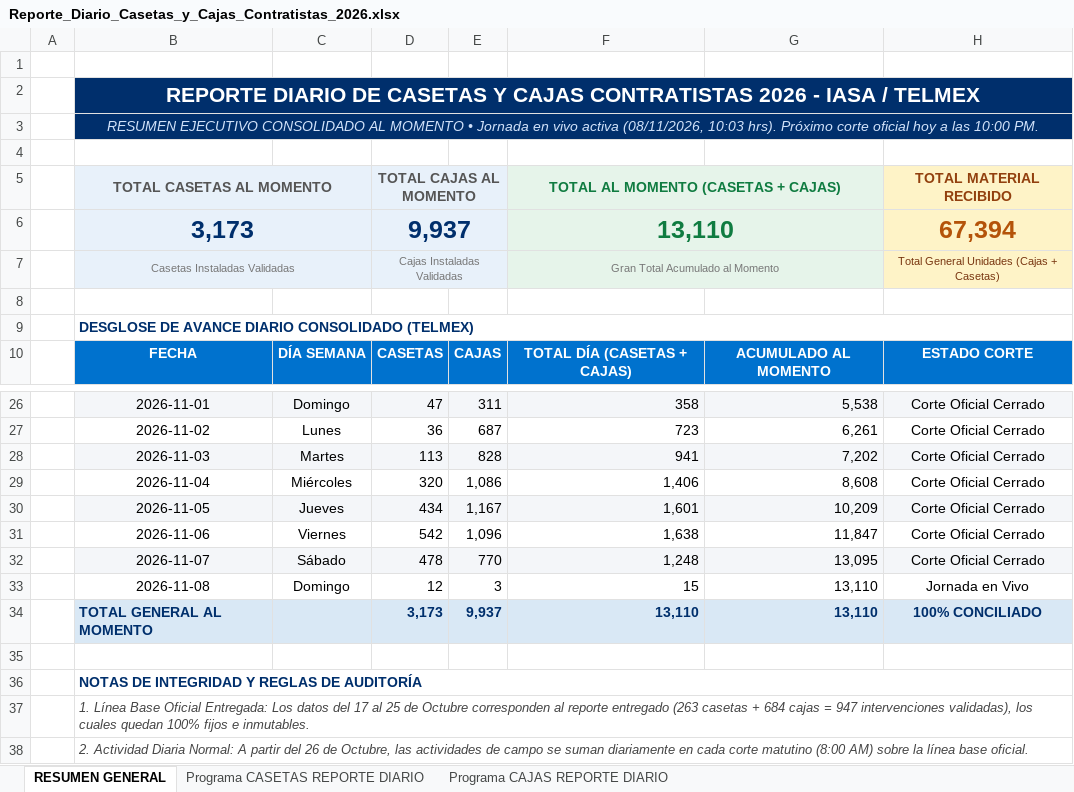
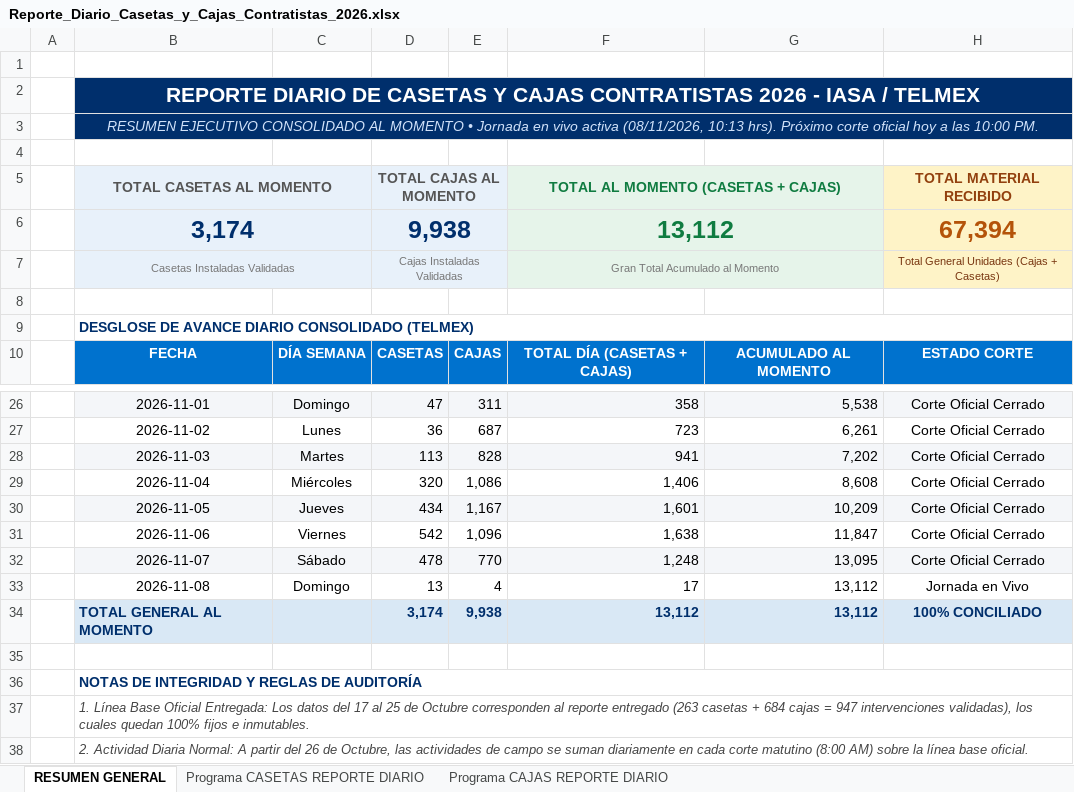
Before and after one commit to pahernandez-sys/dashboard-imagen-telmex, an Excel workbook: data/Reporte_Diario_Casetas_y_Cajas_Contratistas_2026.xlsx, sheet RESUMEN GENERAL, drawn as a sheet; only a part is shown, gaps mark what is left out; values as stored, in another font and other column widths than the file's, no borders; removed rows and columns are numbered as before the commit, all else as after; the diff names each change by its address in the sheet, - before the commit and + after, or states it on an @@ line.

```diff
--- a/data/Reporte_Diario_Casetas_y_Cajas_Contratistas_2026.xlsx (sheet RESUMEN GENERAL)
+++ b/data/Reporte_Diario_Casetas_y_Cajas_Contratistas_2026.xlsx (sheet RESUMEN GENERAL)
-B3: …activa (08/11/2026, 10:03 hrs). Próximo…
+B3: …activa (08/11/2026, 10:13 hrs). Próximo…
-row 6:  | 3,173 |  | 9,937 |  | 13,110 |  | 67,394
+row 6:  | 3,174 |  | 9,938 |  | 13,112 |  | 67,394
-D33: 12
+D33: 13
-E33: 3
+E33: 4
-F33: 15
+F33: 17
-G33:G34: 13,110
+G33:G34: 13,112
-D34: 3,173
+D34: 3,174
-E34: 9,937
+E34: 9,938
-F34: 13,110
+F34: 13,112
```
Also changed, not shown: sheet Programa CAJAS REPORTE DIARIO, sheet Programa CASETAS REPORTE DIARIO, 3 other files.
